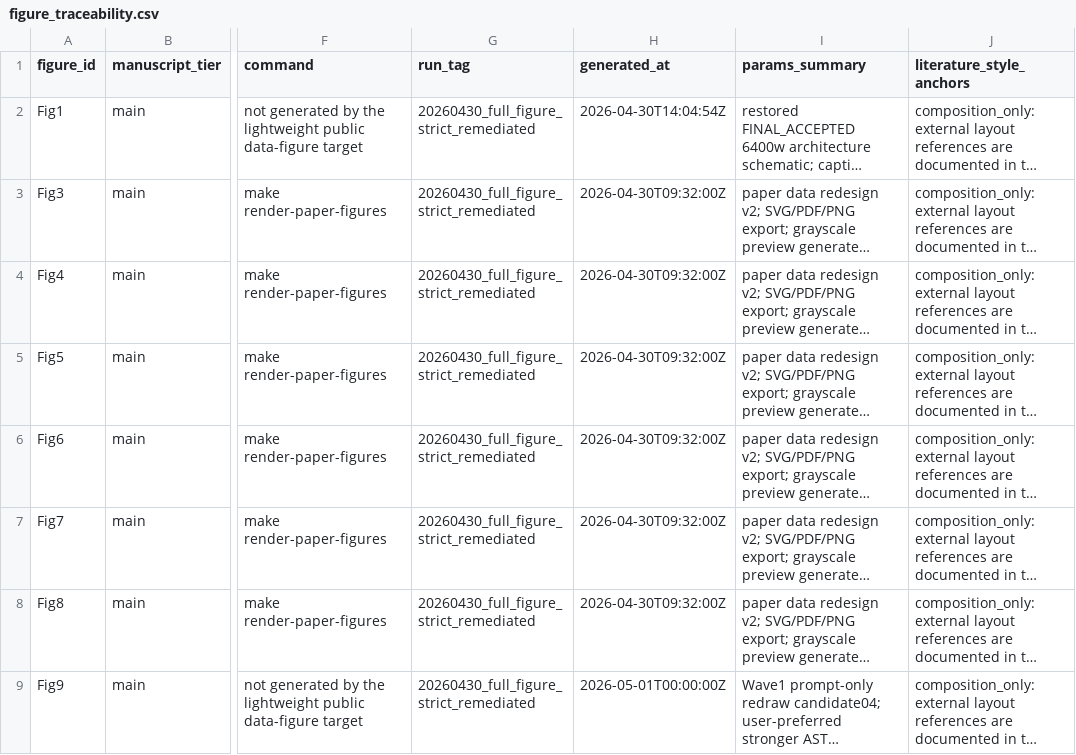
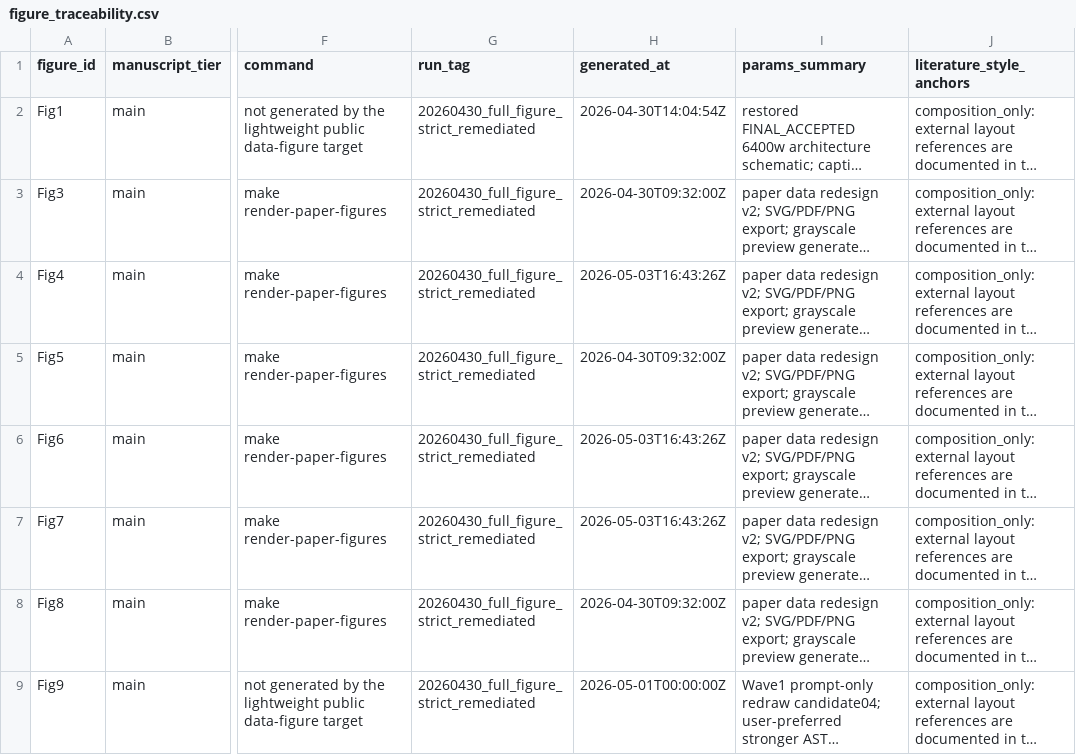
Before and after one commit to jk6k/masking-the-lag-repro, a CSV file: experiments/results/review/20260430_full_figure_strict_remediated/figure_traceability.csv, drawn as a sheet; only a part is shown, gaps mark what is left out; long unchanged cells end in …; the diff names each change by its address in the sheet, - before the commit and + after, or states it on an @@ line.

```diff
--- a/experiments/results/review/20260430_full_figure_strict_remediated/figure_traceability.csv
+++ b/experiments/results/review/20260430_full_figure_strict_remediated/figure_traceability.csv
-H4 (generated_at): 2026-04-30T09:32:00Z
+H4 (generated_at): 2026-05-03T16:43:26Z
-H6:H7 (generated_at): 2026-04-30T09:32:00Z
+H6:H7 (generated_at): 2026-05-03T16:43:26Z
```
Also changed, not shown: figures/paper_figures_20260430_full_figure_strict_remediated/figure_numbering_registry.csv, figures/paper_figures_20260430_full_figure_strict_remediated/figure_traceability.csv, 5 other files.
